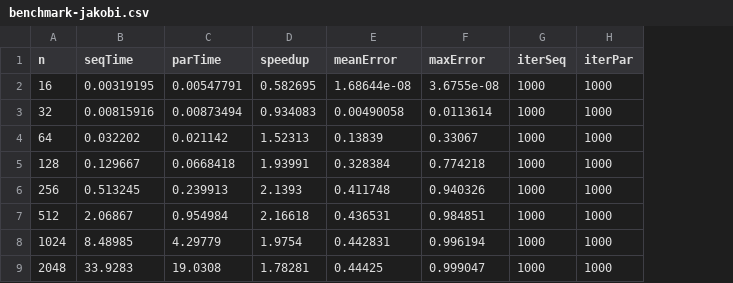
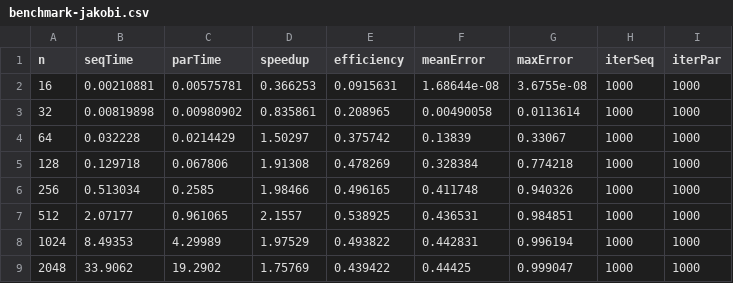
Before and after one commit to mlessmann/MCP, a CSV file: doc/benchmark-jakobi.csv, drawn as a sheet; the diff names each change by its address in the sheet, - before the commit and + after, or states it on an @@ line.

```diff
--- a/doc/benchmark-jakobi.csv
+++ b/doc/benchmark-jakobi.csv
+column E (efficiency), rows 2-9: 0.0915631 | 0.208965 | 0.375742 | 0.478269 | 0.496165 | 0.538925 | 0.493822 | 0.439422
-B2 (seqTime): 0.00319195
+B2 (seqTime): 0.00210881
-C2 (parTime): 0.00547791
+C2 (parTime): 0.00575781
-D2 (speedup): 0.582695
+D2 (speedup): 0.366253
-B3 (seqTime): 0.00815916
+B3 (seqTime): 0.00819898
-C3 (parTime): 0.00873494
+C3 (parTime): 0.00980902
-D3 (speedup): 0.934083
+D3 (speedup): 0.835861
-B4 (seqTime): 0.032202
+B4 (seqTime): 0.032228
-C4 (parTime): 0.021142
+C4 (parTime): 0.0214429
-D4 (speedup): 1.52313
+D4 (speedup): 1.50297
-B5 (seqTime): 0.129667
+B5 (seqTime): 0.129718
-C5 (parTime): 0.0668418
+C5 (parTime): 0.067806
-D5 (speedup): 1.93991
+D5 (speedup): 1.91308
-B6 (seqTime): 0.513245
+B6 (seqTime): 0.513034
-C6 (parTime): 0.239913
+C6 (parTime): 0.2585
-D6 (speedup): 2.1393
+D6 (speedup): 1.98466
-B7 (seqTime): 2.06867
+B7 (seqTime): 2.07177
-C7 (parTime): 0.954984
+C7 (parTime): 0.961065
-D7 (speedup): 2.16618
+D7 (speedup): 2.1557
-B8 (seqTime): 8.48985
+B8 (seqTime): 8.49353
-C8 (parTime): 4.29779
+C8 (parTime): 4.29989
-D8 (speedup): 1.9754
+D8 (speedup): 1.97529
-B9 (seqTime): 33.9283
+B9 (seqTime): 33.9062
-C9 (parTime): 19.0308
+C9 (parTime): 19.2902
-D9 (speedup): 1.78281
+D9 (speedup): 1.75769
```
Also changed, not shown: doc/benchmark-gauss-seidel.csv, 1 other file.
